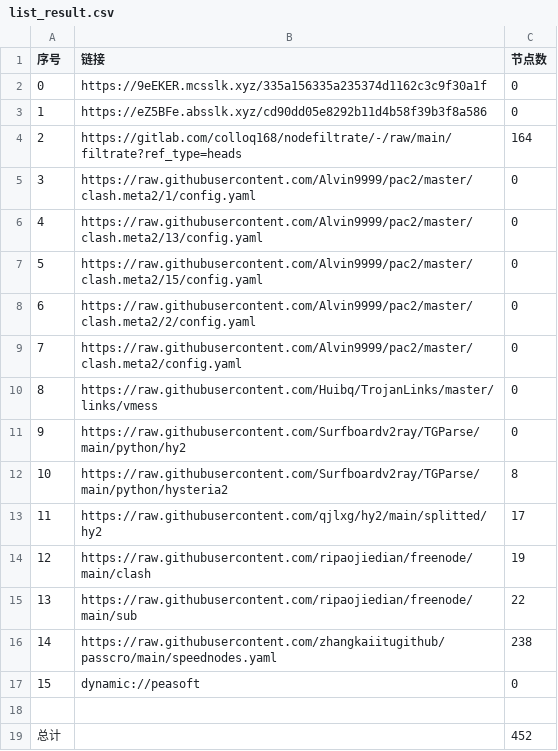
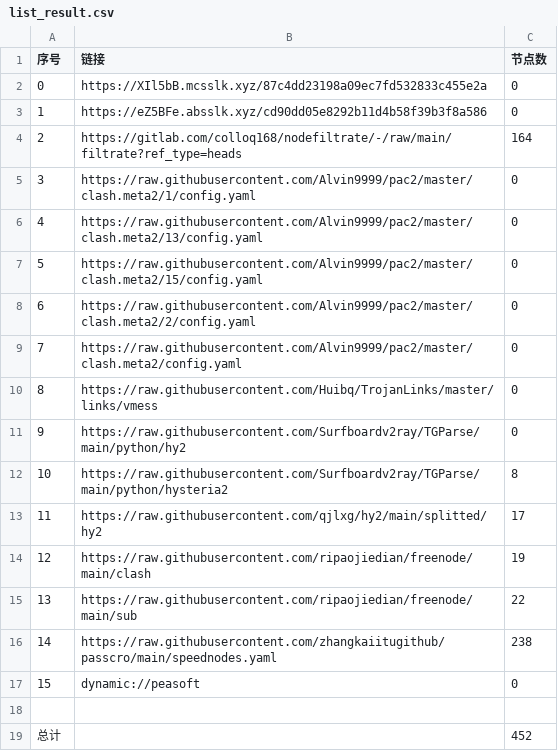
Before and after one commit to akflytiger/AutoMergePublicNodes, a CSV file: list_result.csv, drawn as a sheet.

```diff
--- a/list_result.csv
+++ b/list_result.csv
@@ -1,3 +1,3 @@
 序号,链接,节点数
-0,https://9eEKER.mcsslk.xyz/335a156335a235374d1162c3c9f30a1f,0
+0,https://XIl5bB.mcsslk.xyz/87c4dd23198a09ec7fd532833c455e2a,0
 1,https://eZ5BFe.absslk.xyz/cd90dd05e8292b11d4b58f39b3f8a586,0
```
Also changed, not shown: 5 other files.
